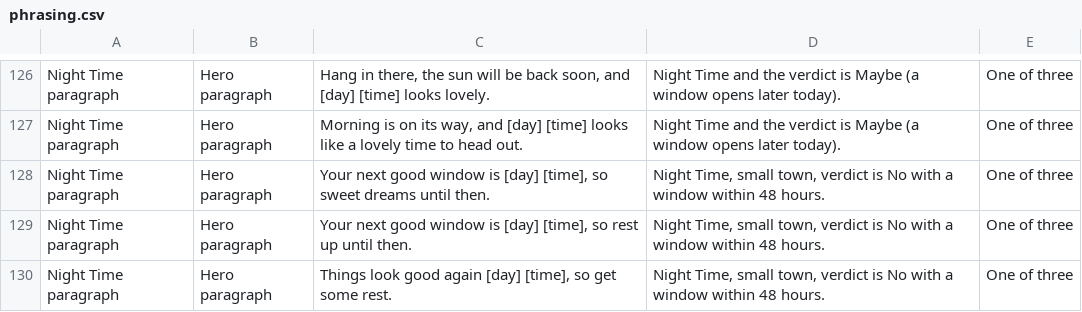
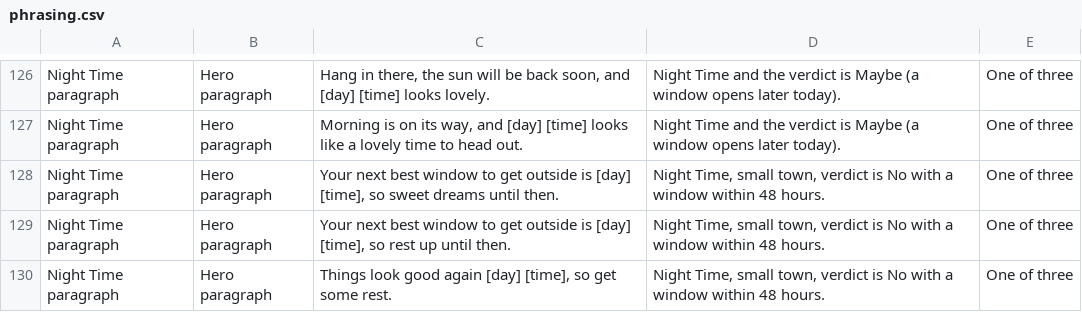
Before and after one commit to jeremyhamann87/Check-the-Wind, a CSV file: phrasing.csv, drawn as a sheet; only a part is shown, gaps mark what is left out; the diff covers the shown part only.

```diff
--- a/phrasing.csv
+++ b/phrasing.csv
@@ -127,4 +127,4 @@ Night Time paragraph,Hero paragraph,"Hang in there, the sun will be back soon, a
 Night Time paragraph,Hero paragraph,"Morning is on its way, and [day] [time] looks like a lovely time to head out.",Night Time and the verdict is Maybe (a window opens later today).,One of three
-Night Time paragraph,Hero paragraph,"Your next good window is [day] [time], so sweet dreams until then.","Night Time, small town, verdict is No with a window within 48 hours.",One of three
-Night Time paragraph,Hero paragraph,"Your next good window is [day] [time], so rest up until then.","Night Time, small town, verdict is No with a window within 48 hours.",One of three
+Night Time paragraph,Hero paragraph,"Your next best window to get outside is [day] [time], so sweet dreams until then.","Night Time, small town, verdict is No with a window within 48 hours.",One of three
+Night Time paragraph,Hero paragraph,"Your next best window to get outside is [day] [time], so rest up until then.","Night Time, small town, verdict is No with a window within 48 hours.",One of three
 Night Time paragraph,Hero paragraph,"Things look good again [day] [time], so get some rest.","Night Time, small town, verdict is No with a window within 48 hours.",One of three
```
Also changed, not shown: 12 edited cells elsewhere in this file, 2 other files.
